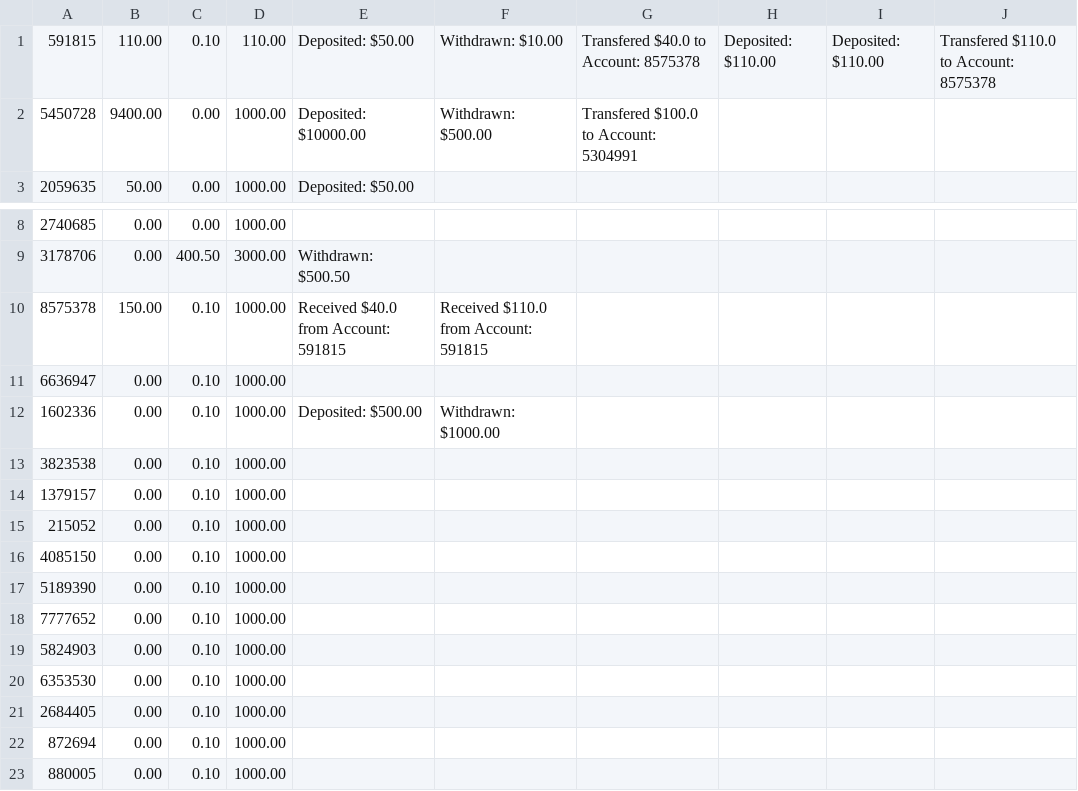
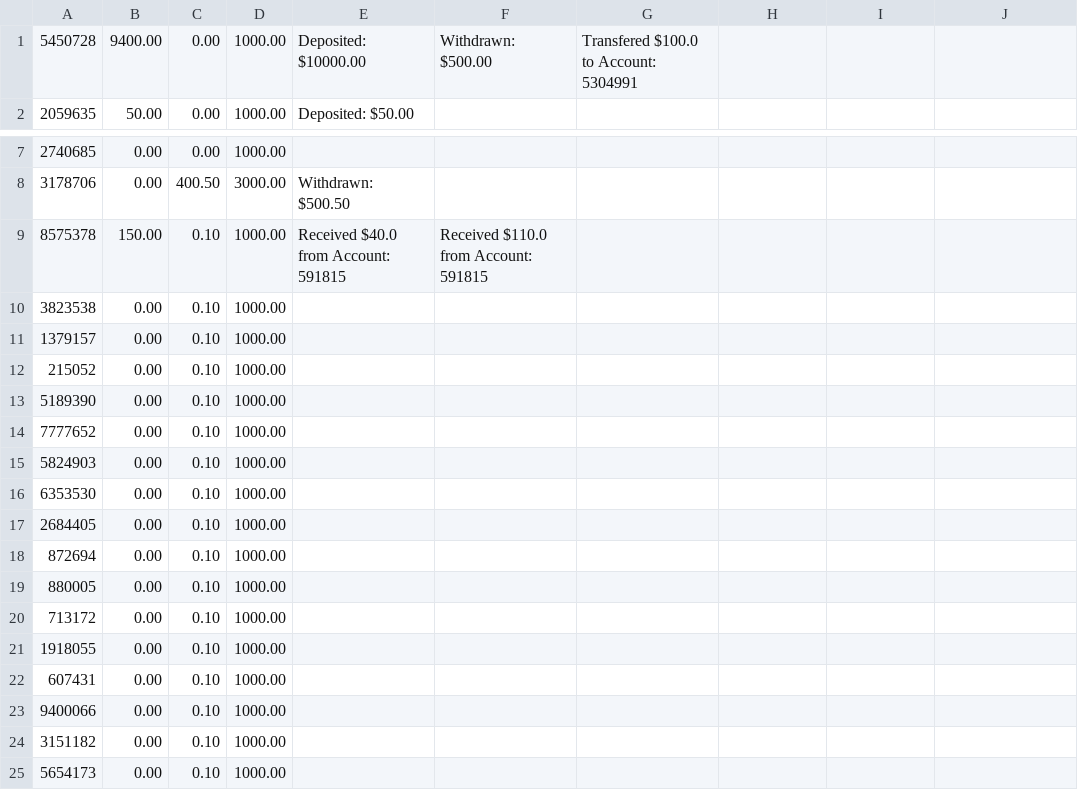
Before and after one commit to 2014felixchang/oop-project-csc1109, a CSV file: Accounts.csv, drawn as a sheet; only a part is shown, gaps mark what is left out; removed rows and columns are numbered as before the commit, all else as after; the diff names each change by its address in the sheet, - before the commit and + after, or states it on an @@ line.

```diff
--- a/Accounts.csv
+++ b/Accounts.csv
-row 1: 591815 | 110.00 | 0.10 | 110.00 | Deposited: $50.00 | Withdrawn: $10.00 | Transfered $40.0 to Account: 8575378 | Deposited: $110.00 | Deposited: $110.00 | Transfered $110.0 to Account: 8575378
-row 11: 6636947 | 0.00 | 0.10 | 1000.00
-row 12: 1602336 | 0.00 | 0.10 | 1000.00 | Deposited: $500.00 | Withdrawn: $1000.00
-row 16: 4085150 | 0.00 | 0.10 | 1000.00
+row 20: 713172 | 0.00 | 0.10 | 1000.00
+row 21: 1918055 | 0.00 | 0.10 | 1000.00
+row 22: 607431 | 0.00 | 0.10 | 1000.00
+row 23: 9400066 | 0.00 | 0.10 | 1000.00
+row 24: 3151182 | 0.00 | 0.10 | 1000.00
+row 25: 5654173 | 0.00 | 0.10 | 1000.00
```
Also changed, not shown: CustomerAccounts.csv, 6 other files.
